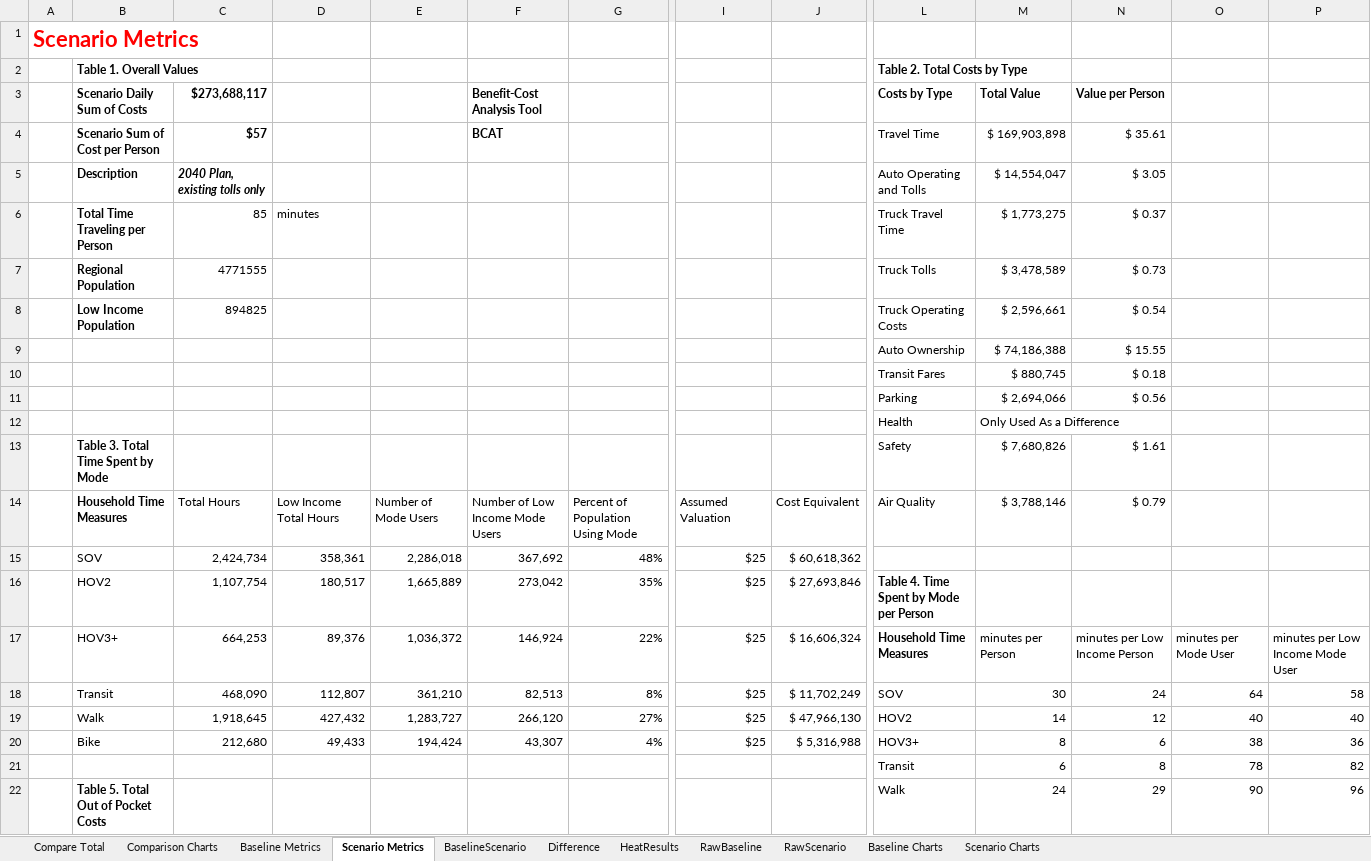
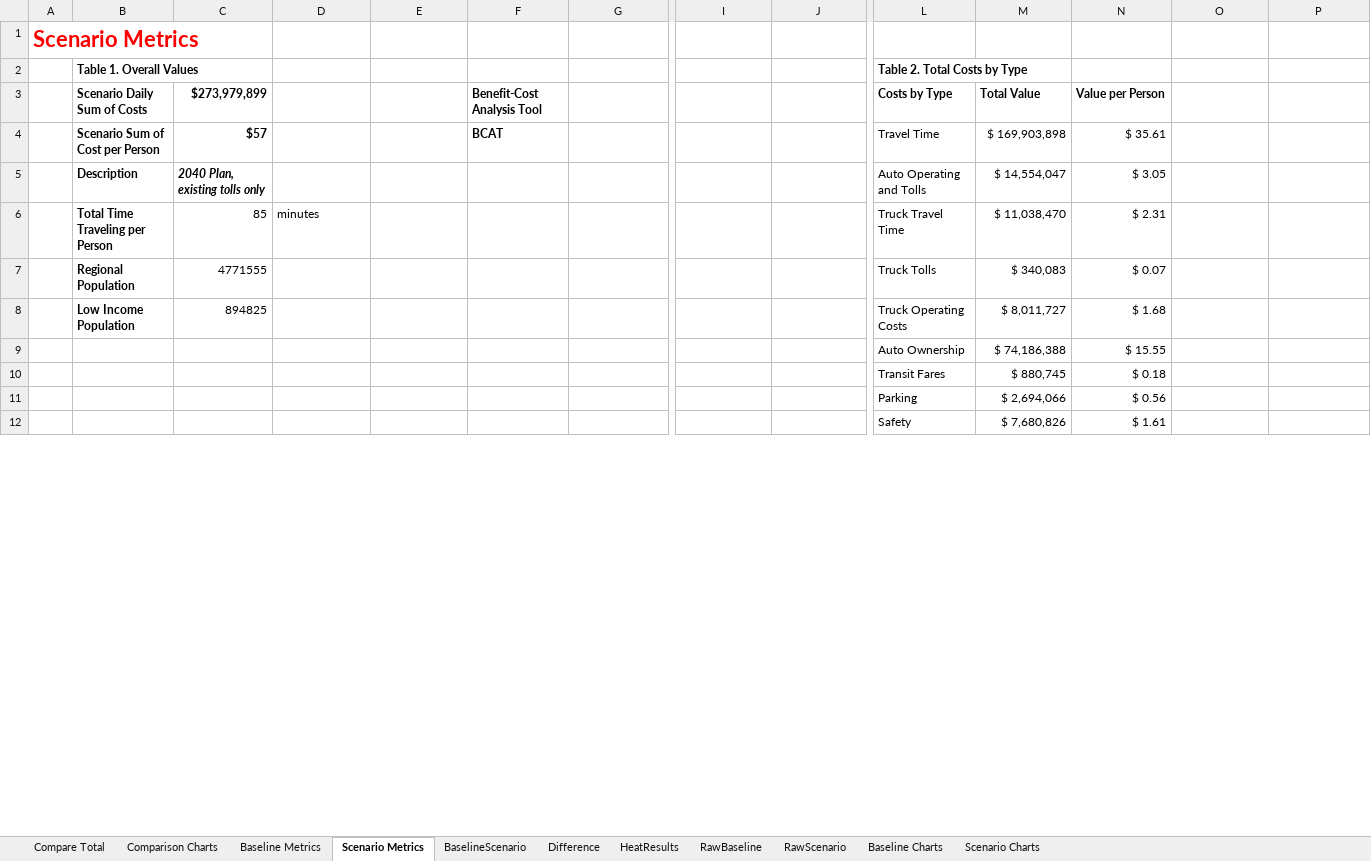
Before and after one commit to psrc/soundcast, an Excel workbook: output_templates/Benefit_Cost_Template.xlsx, sheet Scenario Metrics, drawn as a sheet; only a part is shown, gaps mark what is left out; values as stored, in another font and other column widths than the file's, no borders; charts and pictures not drawn; removed rows and columns are numbered as before the commit, all else as after; rows hold the shown columns only; the diff covers the shown part only; the diff names each change by its address in the sheet, - before the commit and + after, or states it on an @@ line.

Commit message:
updates to benefit cost template, more charts and stuff

```diff
--- a/output_templates/Benefit_Cost_Template.xlsx (sheet Scenario Metrics)
+++ b/output_templates/Benefit_Cost_Template.xlsx (sheet Scenario Metrics)
-C3: $273,688,117
+C3: $273,979,899
-M6 (Total Value): $ 1,773,275
+M6 (Total Value): $ 11,038,470
-N6 (Value per Person): $ 0.37
+N6 (Value per Person): $ 2.31
-M7 (Total Value): $ 3,478,589
+M7 (Total Value): $ 340,083
-N7 (Value per Person): $ 0.73
+N7 (Value per Person): $ 0.07
-M8 (Total Value): $ 2,596,661
+M8 (Total Value): $ 8,011,727
-N8 (Value per Person): $ 0.54
+N8 (Value per Person): $ 1.68
-row 12:  |  |  |  |  |  |  |  |  | Health | Only Used As a Difference
-B12 (Scenario Daily Sum of Costs): Table 3. Total Time Spent by Mode
+B12 (Scenario Daily Sum of Costs): (empty)
-row 14:  | Household Time Measures | Total Hours | Low Income Total Hours | Number of Mode Users | Number of Low Income Mode Users | Percent of Population Using Mode | Assumed Valuation | Cost Equivalent | Air Quality | $ 3,788,146 | $ 0.79
-row 15:  | SOV | 2,424,734 | 358,361 | 2,286,018 | 367,692 | 48% | $25 | $ 60,618,362
-row 16:  | HOV2 | 1,107,754 | 180,517 | 1,665,889 | 273,042 | 35% | $25 | $ 27,693,846 | Table 4. Time Spent by Mode per Person
-row 17:  | HOV3+ | 664,253 | 89,376 | 1,036,372 | 146,924 | 22% | $25 | $ 16,606,324 | Household Time Measures | minutes per Person | minutes per Low Income Person | minutes per Mode User | minutes per Low Income Mode User
-row 18:  | Transit | 468,090 | 112,807 | 361,210 | 82,513 | 8% | $25 | $ 11,702,249 | SOV | 30 | 24 | 64 | 58
-row 19:  | Walk | 1,918,645 | 427,432 | 1,283,727 | 266,120 | 27% | $25 | $ 47,966,130 | HOV2 | 14 | 12 | 40 | 40
-row 20:  | Bike | 212,680 | 49,433 | 194,424 | 43,307 | 4% | $25 | $ 5,316,988 | HOV3+ | 8 | 6 | 38 | 36
-row 21:  |  |  |  |  |  |  |  |  | Transit | 6 | 8 | 78 | 82
-row 22:  | Table 5. Total Out of Pocket Costs |  |  |  |  |  |  |  | Walk | 24 | 29 | 90 | 96
```
Also changed, not shown: 26 added rows, 13 removed rows and 33 edited cells elsewhere in this sheet, sheet Difference, sheet Baseline Metrics, sheet BaselineScenario, sheet RawScenario, sheet RawBaseline, formulas that keep their value, charts or pictures.
